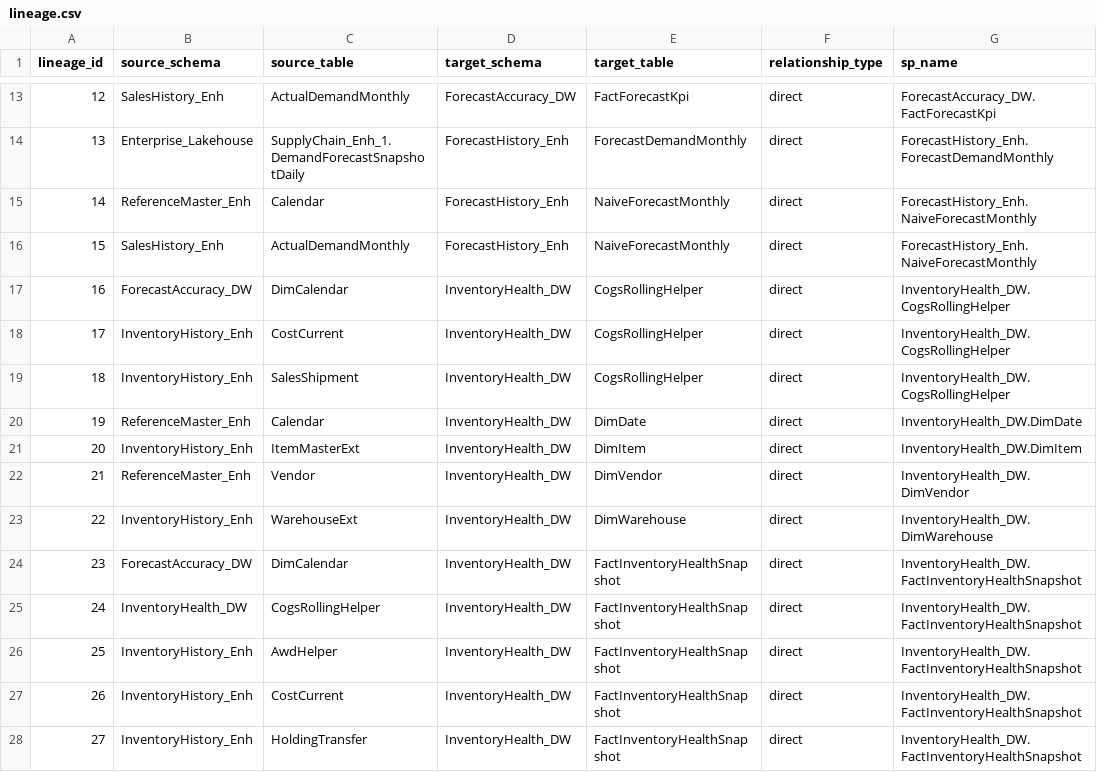
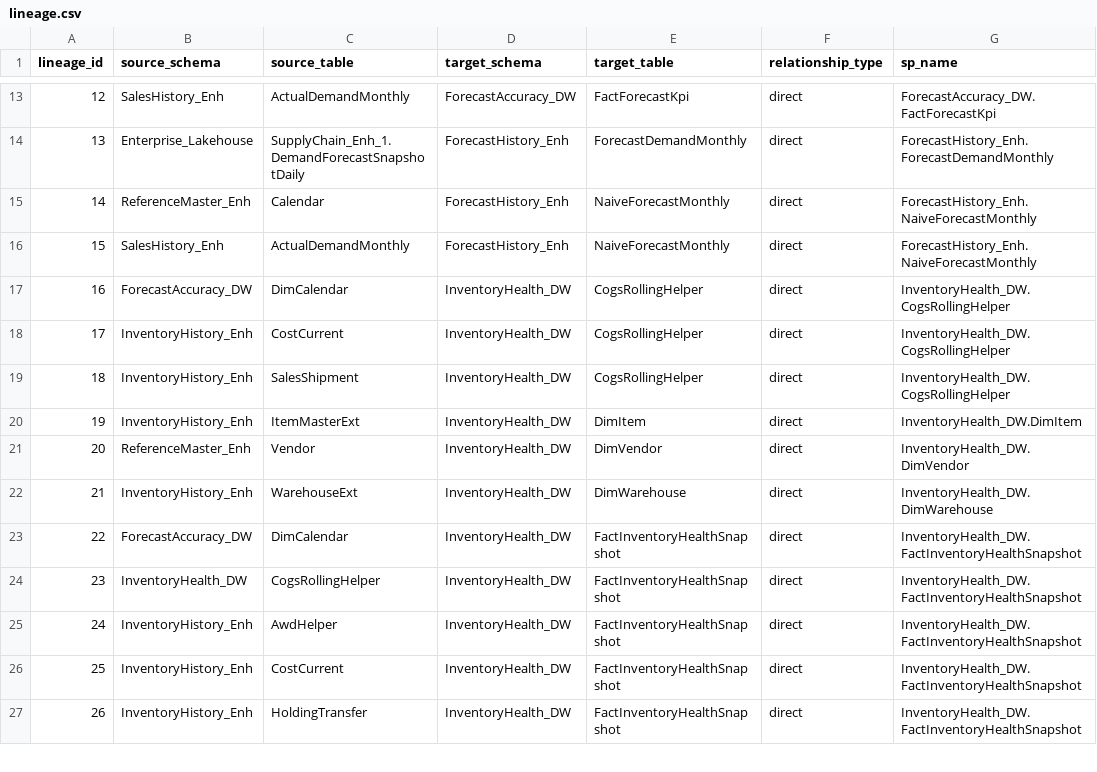
Before and after one commit to ankinguyen-engineer-2002/Fabric-v9-Warehouse-Medallion, a CSV file: lineage_explorer/data/lineage.csv, drawn as a sheet; only a part is shown, gaps mark what is left out; removed rows and columns are numbered as before the commit, all else as after; the diff names each change by its address in the sheet, - before the commit and + after, or states it on an @@ line.

```diff
--- a/lineage_explorer/data/lineage.csv
+++ b/lineage_explorer/data/lineage.csv
-row 20: 19 | ReferenceMaster_Enh | Calendar | InventoryHealth_DW | DimDate | direct | InventoryHealth_DW.DimDate
@@ column A (lineage_id) renumbered from row 20 down @@
```
